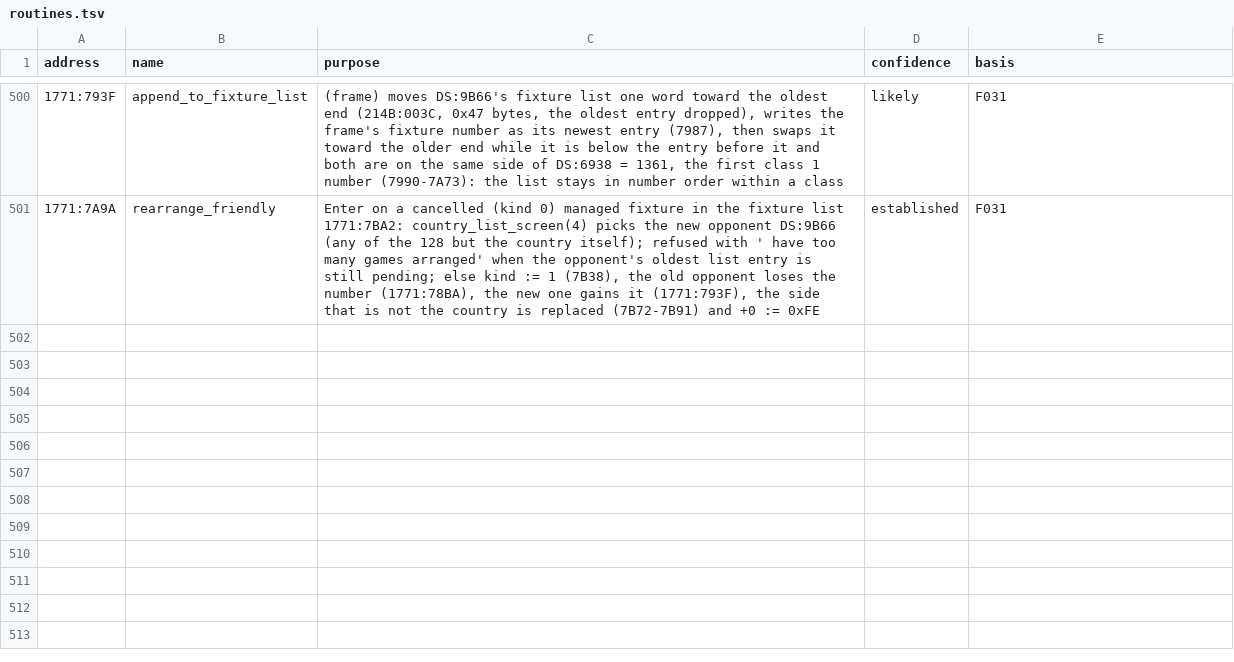
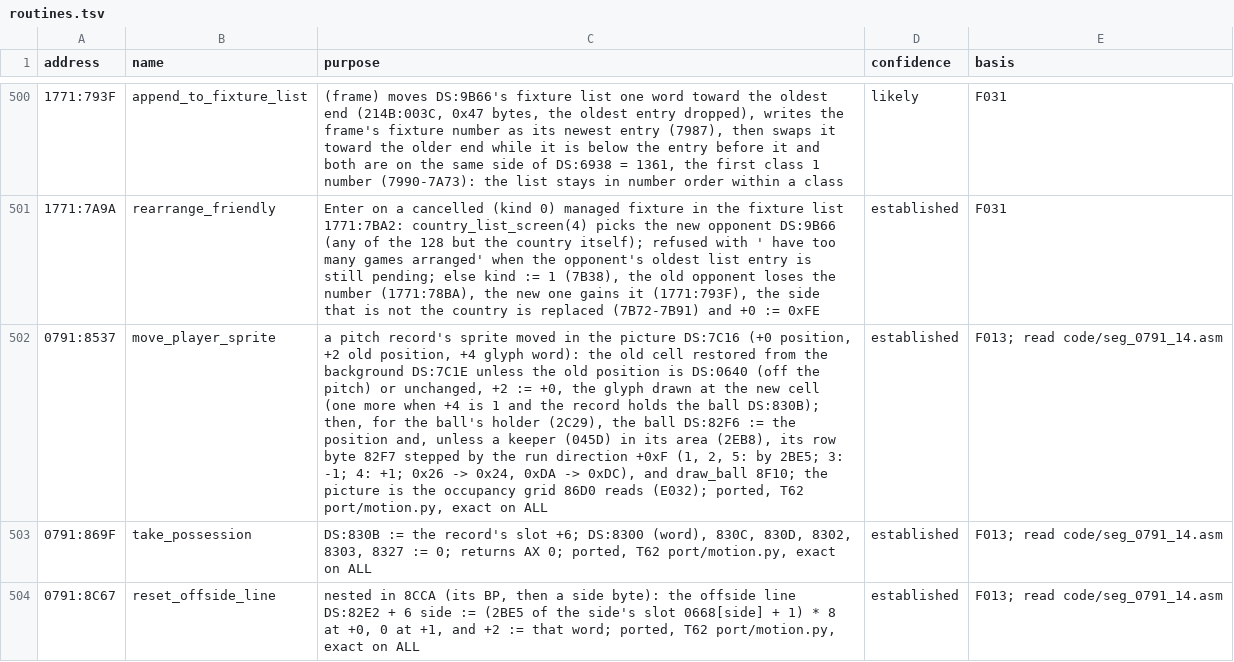
Before and after one commit to diegoami/goal2-archaeology, a TSV file: static/goal-exe/annotations/routines.tsv, drawn as a sheet; only a part is shown, gaps mark what is left out; the diff covers the shown part only; the diff names each change by its address in the sheet, - before the commit and + after, or states it on an @@ line.

```diff
--- a/static/goal-exe/annotations/routines.tsv
+++ b/static/goal-exe/annotations/routines.tsv
+row 502: 0791:8537 | move_player_sprite | a pitch record's sprite moved in the picture DS:7C16 (+0 position, +2 old position, +4 glyph word): the old cell restored from the background DS:7C1E unless the old position is DS:0640 (off the pitch) or unchanged, +2 := +0, the glyph drawn at the new cell (one more when +4 is 1 and the record holds the ball DS:830B); then, for the ball's holder (2C29), the ball DS:82F6 := the position and, unless a keeper (045D) in its area (2EB8), its row byte 82F7 stepped by the run direction +0xF (1, 2, 5: by 2BE5; 3: -1; 4: +1; 0x26 -> 0x24, 0xDA -> 0xDC), and draw_ball 8F10; the picture is the occupancy grid 86D0 reads (E032); ported, T62 port/motion.py, exact on ALL | established | F013; read code/seg_0791_14.asm
+row 503: 0791:869F | take_possession | DS:830B := the record's slot +6; DS:8300 (word), 830C, 830D, 8302, 8303, 8327 := 0; returns AX 0; ported, T62 port/motion.py, exact on ALL | established | F013; read code/seg_0791_14.asm
+row 504: 0791:8C67 | reset_offside_line | nested in 8CCA (its BP, then a side byte): the offside line DS:82E2 + 6 side := (2BE5 of the side's slot 0668[side] + 1) * 8 at +0, 0 at +1, and +2 := that word; ported, T62 port/motion.py, exact on ALL | established | F013; read code/seg_0791_14.asm
```
Also changed, not shown: 3 added rows and 7 edited cells elsewhere in this file.
